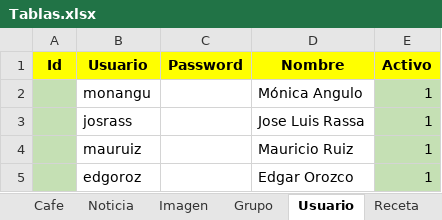
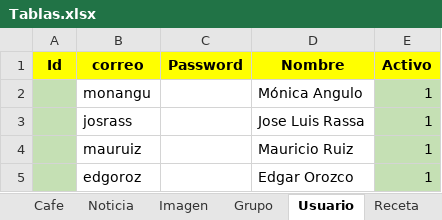
Before and after one commit to Apollo-XVIII/semana-1-2-html, an Excel workbook: Tablas.xlsx, sheet Usuario, drawn as a sheet; values as stored, in another font and other column widths than the file's, no borders; the diff names each change by its address in the sheet, - before the commit and + after, or states it on an @@ line.

```diff
--- a/Tablas.xlsx (sheet Usuario)
+++ b/Tablas.xlsx (sheet Usuario)
-B1: Usuario
+B1: correo
```
Also changed, not shown: sheet Grupo.
